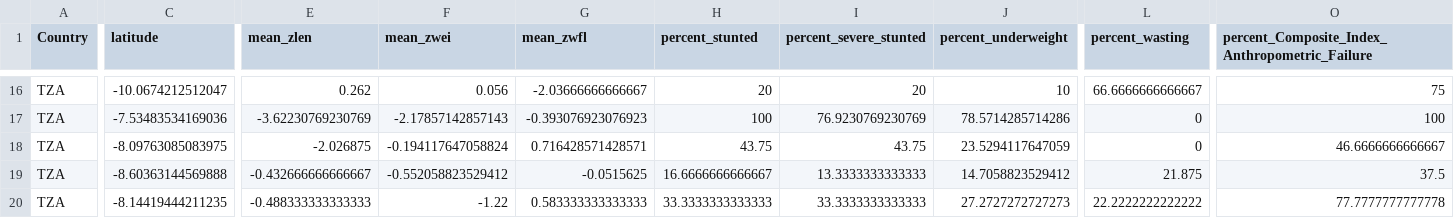
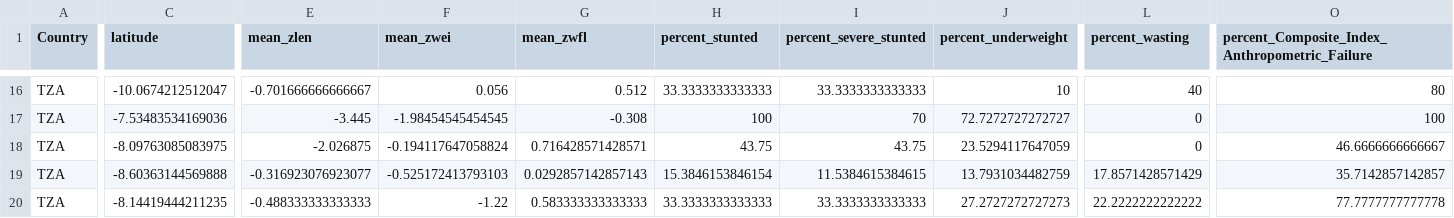
Before and after one commit to ConservationInternational/vs-indicators-calc, a CSV file: Nutrition/Nutrition.Landscape.csv, drawn as a sheet; only a part is shown, gaps mark what is left out; the diff covers the shown part only; the diff names each change by its address in the sheet, - before the commit and + after, or states it on an @@ line.

```diff
--- a/Nutrition/Nutrition.Landscape.csv
+++ b/Nutrition/Nutrition.Landscape.csv
-E16 (mean_zlen): 0.262
+E16 (mean_zlen): -0.701666666666667
-G16 (mean_zwfl): -2.03666666666667
+G16 (mean_zwfl): 0.512
-H16 (percent_stunted): 20
+H16 (percent_stunted): 33.3333333333333
-I16 (percent_severe_stunted): 20
+I16 (percent_severe_stunted): 33.3333333333333
-L16 (percent_wasting): 66.6666666666667
+L16 (percent_wasting): 40
-O16: 75
+O16: 80
-E17 (mean_zlen): -3.62230769230769
+E17 (mean_zlen): -3.445
-F17 (mean_zwei): -2.17857142857143
+F17 (mean_zwei): -1.98454545454545
-G17 (mean_zwfl): -0.393076923076923
+G17 (mean_zwfl): -0.308
-I17 (percent_severe_stunted): 76.9230769230769
+I17 (percent_severe_stunted): 70
-J17 (percent_underweight): 78.5714285714286
+J17 (percent_underweight): 72.7272727272727
-E19 (mean_zlen): -0.432666666666667
+E19 (mean_zlen): -0.316923076923077
-F19 (mean_zwei): -0.552058823529412
+F19 (mean_zwei): -0.525172413793103
-G19 (mean_zwfl): -0.0515625
+G19 (mean_zwfl): 0.0292857142857143
-H19 (percent_stunted): 16.6666666666667
+H19 (percent_stunted): 15.3846153846154
-I19 (percent_severe_stunted): 13.3333333333333
+I19 (percent_severe_stunted): 11.5384615384615
-J19 (percent_underweight): 14.7058823529412
+J19 (percent_underweight): 13.7931034482759
-L19 (percent_wasting): 21.875
+L19 (percent_wasting): 17.8571428571429
-O19: 37.5
+O19: 35.7142857142857
```
Also changed, not shown: 64 edited cells elsewhere in this file, FoodSecurity/FoodSecurity.VS.Landscape.csv, 15 other files.
